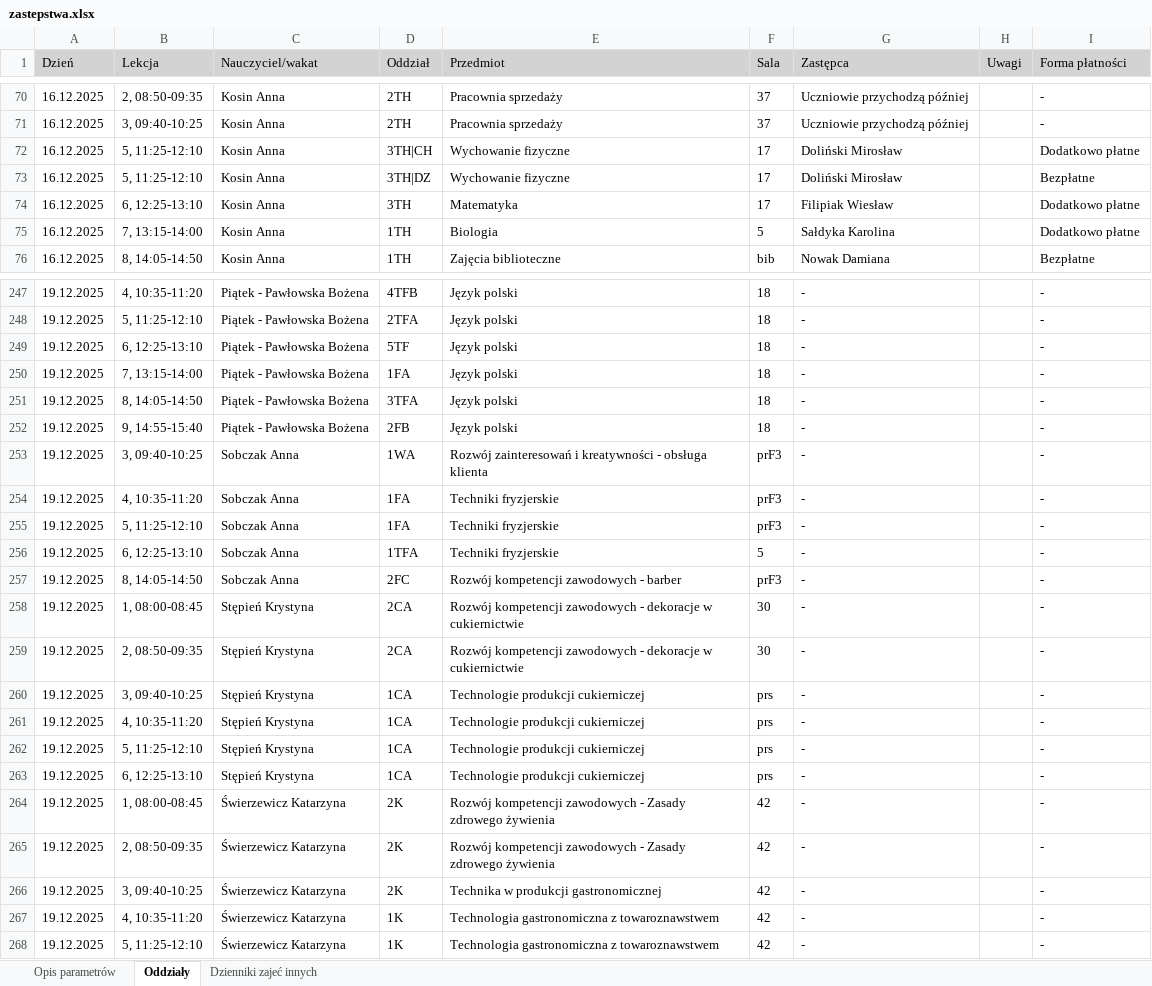
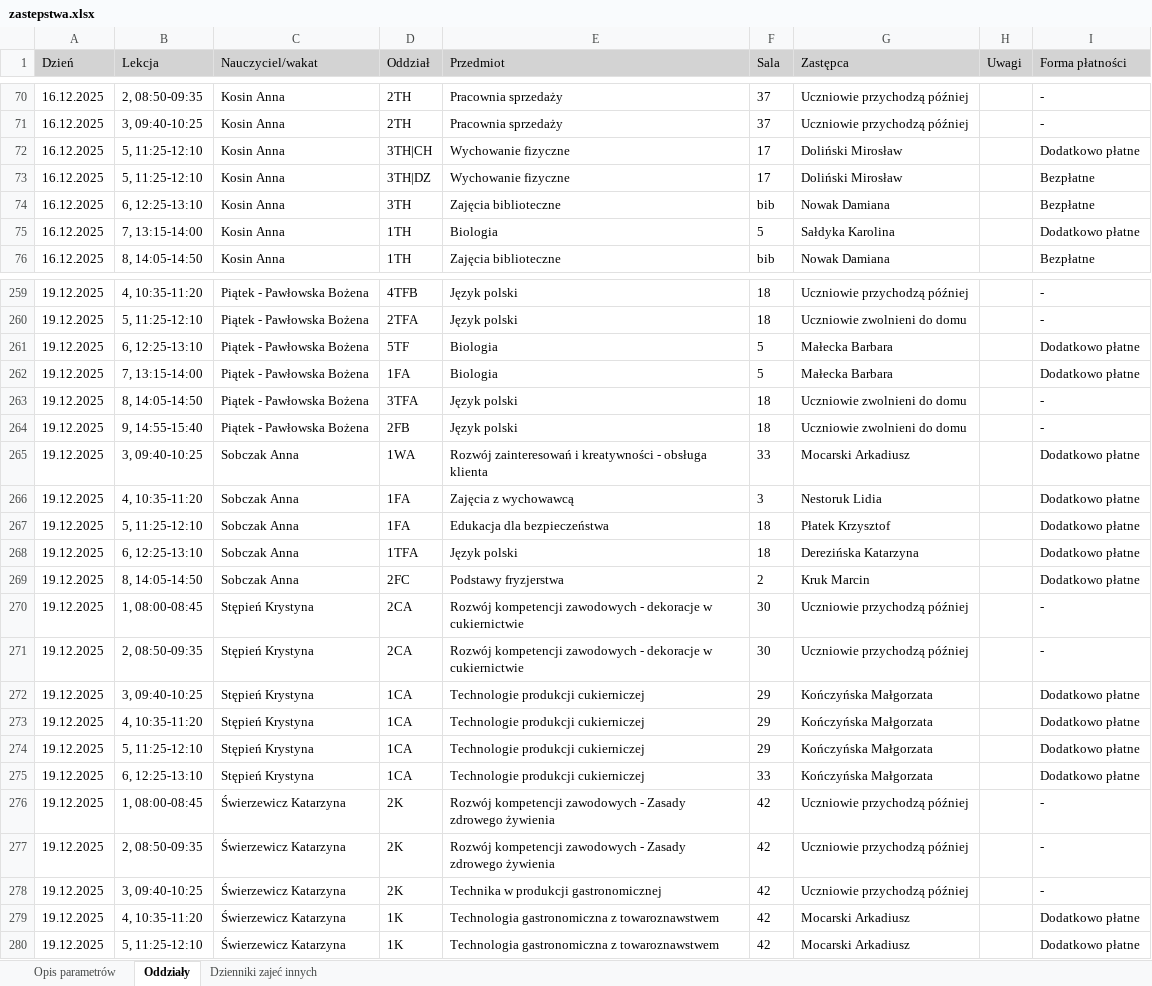
Before and after one commit to adeodatus11/zastepstwa, an Excel workbook: zastepstwa.xlsx, sheet Oddziały, drawn as a sheet; only a part is shown, gaps mark what is left out; values as stored, in another font and other column widths than the file's, no borders; addresses are those after the commit; the diff covers the shown part only; the diff names each change by its address in the sheet, - before the commit and + after, or states it on an @@ line.

```diff
--- a/zastepstwa.xlsx (sheet Oddziały)
+++ b/zastepstwa.xlsx (sheet Oddziały)
-E74 (Przedmiot): Matematyka
+E74 (Przedmiot): Zajęcia biblioteczne
-F74 (Sala): 17
+F74 (Sala): bib
-G74 (Zastępca): Filipiak Wiesław
+G74 (Zastępca): Nowak Damiana
-I74 (Forma płatności): Dodatkowo płatne
+I74 (Forma płatności): Bezpłatne
-G259 (Zastępca): -
+G259 (Zastępca): Uczniowie przychodzą później
-G260 (Zastępca): -
+G260 (Zastępca): Uczniowie zwolnieni do domu
-E261:E262 (Przedmiot): Język polski
+E261:E262 (Przedmiot): Biologia
-F261:F262 (Sala): 18
+F261:F262 (Sala): 5
-G261:G262 (Zastępca): -
+G261:G262 (Zastępca): Małecka Barbara
-I261:I262 (Forma płatności): -
+I261:I262 (Forma płatności): Dodatkowo płatne
-G263:G264 (Zastępca): -
+G263:G264 (Zastępca): Uczniowie zwolnieni do domu
-F265 (Sala): prF3
+F265 (Sala): 33
-G265 (Zastępca): -
+G265 (Zastępca): Mocarski Arkadiusz
-I265:I269 (Forma płatności): -
+I265:I269 (Forma płatności): Dodatkowo płatne
-E266 (Przedmiot): Techniki fryzjerskie
+E266 (Przedmiot): Zajęcia z wychowawcą
-F266 (Sala): prF3
+F266 (Sala): 3
-G266 (Zastępca): -
+G266 (Zastępca): Nestoruk Lidia
-E267 (Przedmiot): Techniki fryzjerskie
+E267 (Przedmiot): Edukacja dla bezpieczeństwa
-F267 (Sala): prF3
+F267 (Sala): 18
-G267 (Zastępca): -
+G267 (Zastępca): Płatek Krzysztof
-E268 (Przedmiot): Techniki fryzjerskie
+E268 (Przedmiot): Język polski
-F268 (Sala): 5
+F268 (Sala): 18
-G268 (Zastępca): -
+G268 (Zastępca): Derezińska Katarzyna
-E269 (Przedmiot): Rozwój kompetencji zawodowych - barber
+E269 (Przedmiot): Podstawy fryzjerstwa
-F269 (Sala): prF3
+F269 (Sala): 2
-G269 (Zastępca): -
+G269 (Zastępca): Kruk Marcin
-G270:G271 (Zastępca): -
+G270:G271 (Zastępca): Uczniowie przychodzą później
-F272:F274 (Sala): prs
+F272:F274 (Sala): 29
-G272:G275 (Zastępca): -
+G272:G275 (Zastępca): Kończyńska Małgorzata
-I272:I275 (Forma płatności): -
+I272:I275 (Forma płatności): Dodatkowo płatne
-F275 (Sala): prs
+F275 (Sala): 33
-G276:G278 (Zastępca): -
+G276:G278 (Zastępca): Uczniowie przychodzą później
-G279:G280 (Zastępca): -
+G279:G280 (Zastępca): Mocarski Arkadiusz
-I279:I280 (Forma płatności): -
+I279:I280 (Forma płatności): Dodatkowo płatne
```
Also changed, not shown: 16 added rows and 211 edited cells elsewhere in this sheet.
